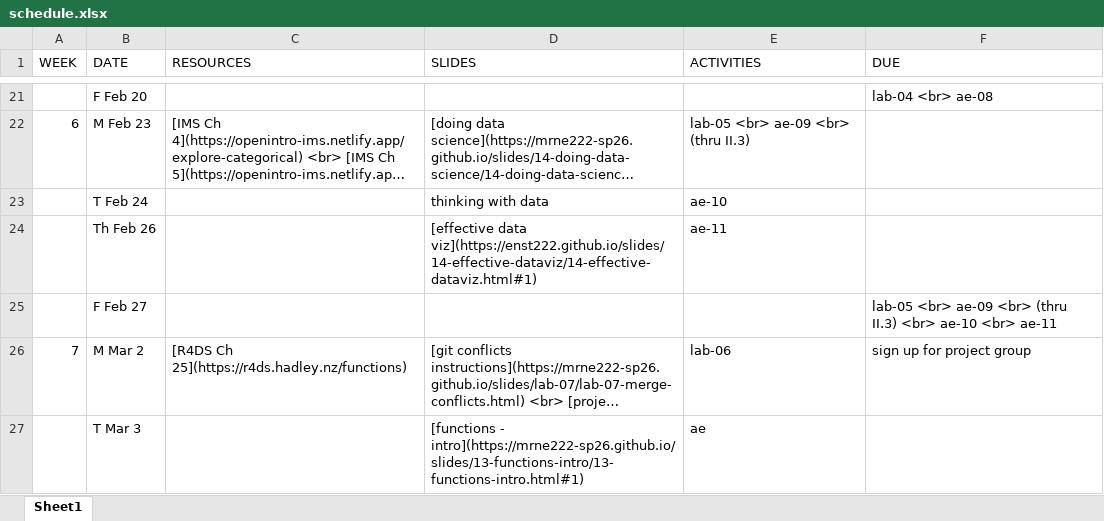
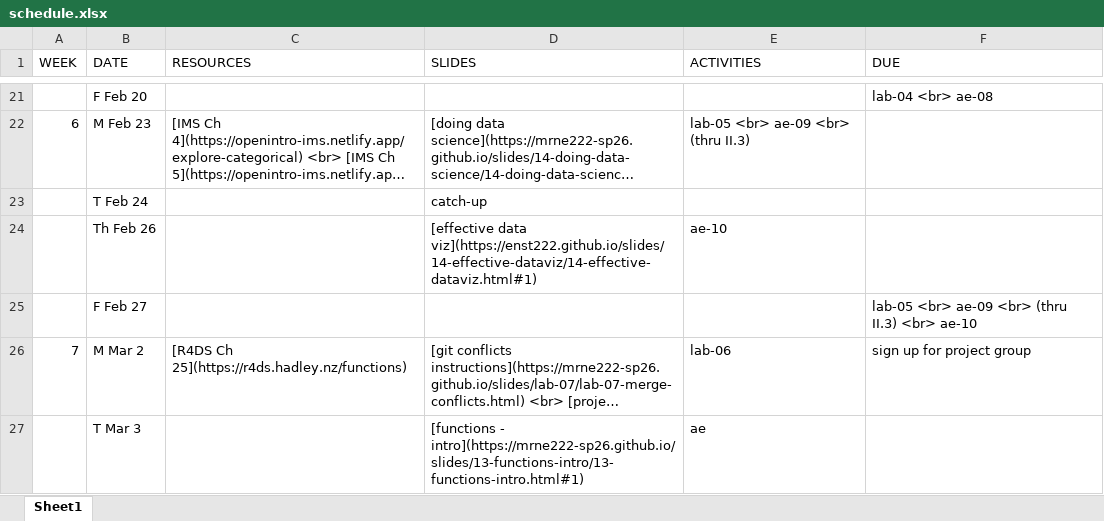
Before and after one commit to MRNE222-sp26/website, an Excel workbook: schedule.xlsx, sheet Sheet1, drawn as a sheet; only a part is shown, gaps mark what is left out; long unchanged cells end in …; values as stored, in another font and other column widths than the file's, no borders; the diff names each change by its address in the sheet, - before the commit and + after, or states it on an @@ line.

Commit message:
update schedule

```diff
--- a/schedule.xlsx (sheet Sheet1)
+++ b/schedule.xlsx (sheet Sheet1)
-D23 (SLIDES): thinking with data
+D23 (SLIDES): catch-up
-E23 (ACTIVITIES): ae-10
+E23 (ACTIVITIES): (empty)
-E24 (ACTIVITIES): ae-11
+E24 (ACTIVITIES): ae-10
-F25 (DUE): …<br> ae-10 <br> ae-11
+F25 (DUE): …<br> ae-10
```
Also changed, not shown: 2 other files.
